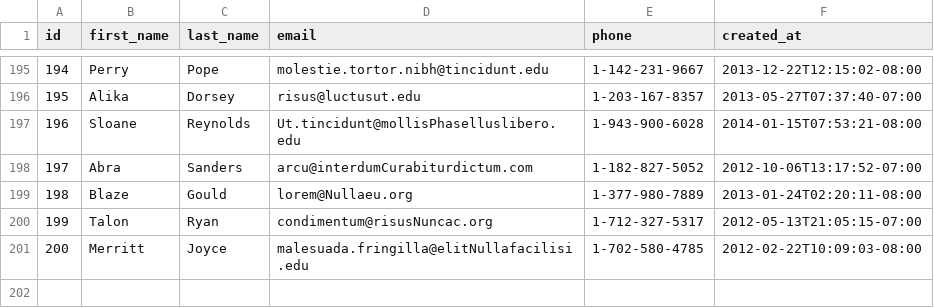
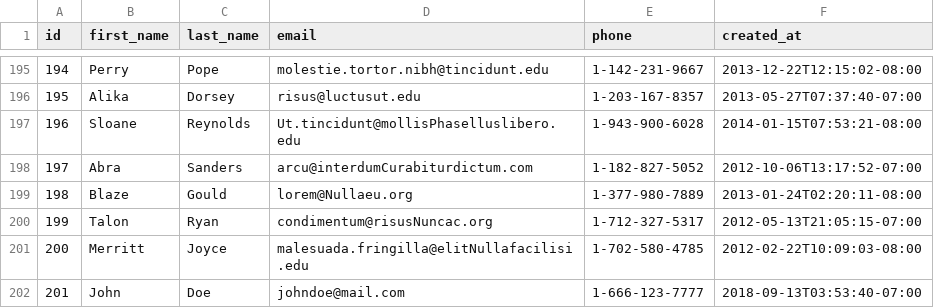
Before and after one commit to wonder-fox-2018/parsing-data-1, a CSV file: people.csv, drawn as a sheet; only a part is shown, gaps mark what is left out; the diff names each change by its address in the sheet, - before the commit and + after, or states it on an @@ line.

```diff
--- a/people.csv
+++ b/people.csv
+row 202: 201 | John | Doe | johndoe@mail.com | 1-666-123-7777 | 2018-09-13T03:53:40-07:00
```
Also changed, not shown: 1 other file.
